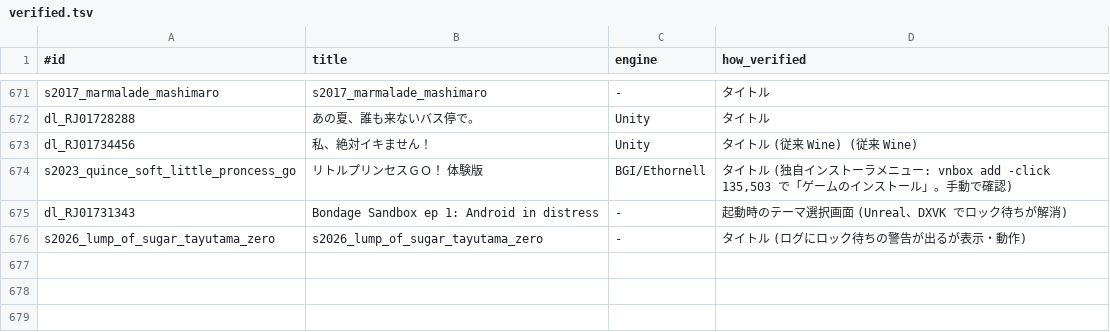
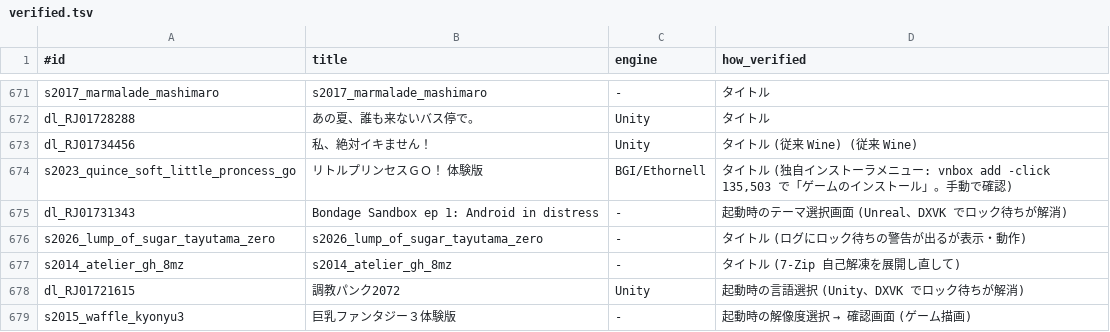
Before and after one commit to a-kaibu/vnbox, a TSV file: results/verified.tsv, drawn as a sheet; only a part is shown, gaps mark what is left out.

```diff
--- a/results/verified.tsv
+++ b/results/verified.tsv
@@ -676 +676,4 @@ dl_RJ01731343	Bondage Sandbox ep 1: Android in distress	-	起動時のテーマ
 s2026_lump_of_sugar_tayutama_zero	s2026_lump_of_sugar_tayutama_zero	-	タイトル (ログにロック待ちの警告が出るが表示・動作)
+s2014_atelier_gh_8mz	s2014_atelier_gh_8mz	-	タイトル (7-Zip 自己解凍を展開し直して)
+dl_RJ01721615	調教パンク2072	Unity	起動時の言語選択 (Unity、DXVK でロック待ちが解消)
+s2015_waffle_kyonyu3	巨乳ファンタジー３体験版	-	起動時の解像度選択 → 確認画面 (ゲーム描画)
```
